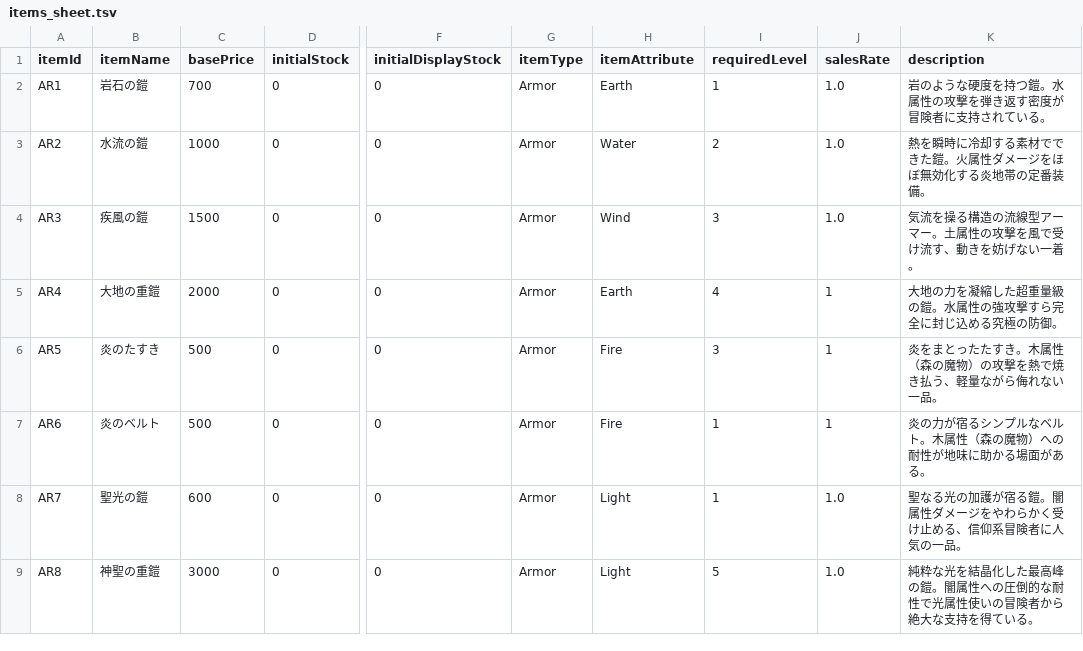
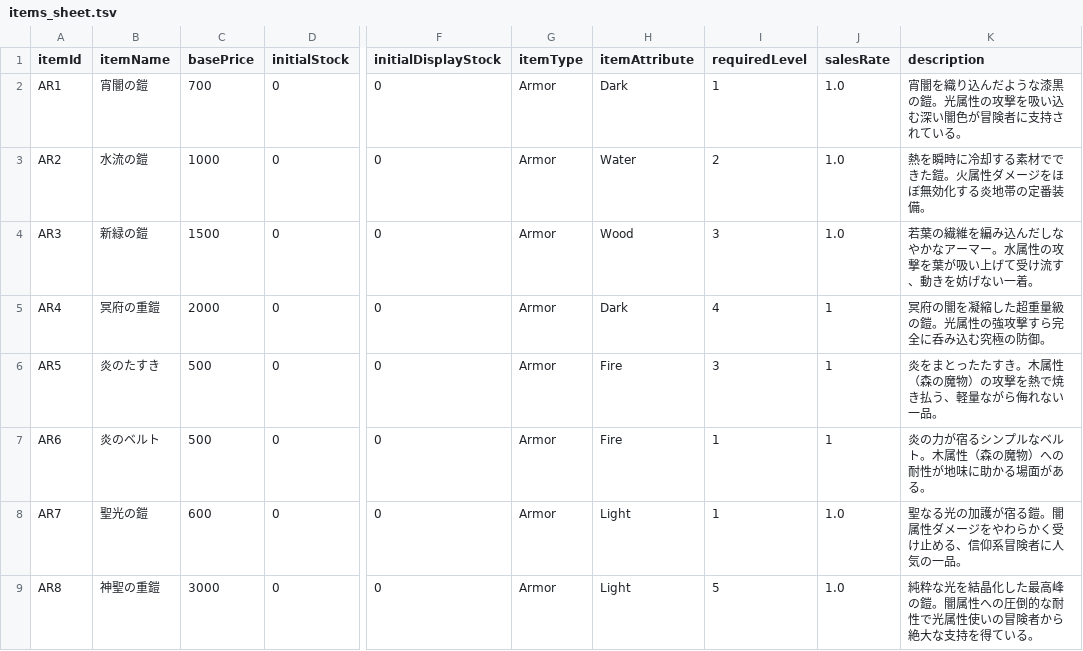
Before and after one commit to yanoryuu/TomsLands, a TSV file: Docs/items_sheet.tsv, drawn as a sheet; only a part is shown, gaps mark what is left out; the diff covers the shown part only; the diff names each change by its address in the sheet, - before the commit and + after, or states it on an @@ line.

```diff
--- a/Docs/items_sheet.tsv
+++ b/Docs/items_sheet.tsv
-B2 (itemName): 岩石の鎧
+B2 (itemName): 宵闇の鎧
-H2 (itemAttribute): Earth
+H2 (itemAttribute): Dark
-K2 (description): 岩のような硬度を持つ鎧。水属性の攻撃を弾き返す密度が冒険者に支持されている。
+K2 (description): 宵闇を織り込んだような漆黒の鎧。光属性の攻撃を吸い込む深い闇色が冒険者に支持されている。
-B4 (itemName): 疾風の鎧
+B4 (itemName): 新緑の鎧
-H4 (itemAttribute): Wind
+H4 (itemAttribute): Wood
-K4 (description): 気流を操る構造の流線型アーマー。土属性の攻撃を風で受け流す、動きを妨げない一着。
+K4 (description): 若葉の繊維を編み込んだしなやかなアーマー。水属性の攻撃を葉が吸い上げて受け流す、動きを妨げない一着。
-B5 (itemName): 大地の重鎧
+B5 (itemName): 冥府の重鎧
-H5 (itemAttribute): Earth
+H5 (itemAttribute): Dark
-K5 (description): 大地の力を凝縮した超重量級の鎧。水属性の強攻撃すら完全に封じ込める究極の防御。
+K5 (description): 冥府の闇を凝縮した超重量級の鎧。光属性の強攻撃すら完全に呑み込む究極の防御。
```
Also changed, not shown: 24 edited cells elsewhere in this file, Assets/Resources_moved/NewsArticles.csv, Assets/Resources_moved/NewsEvents.csv, 37 other files.
